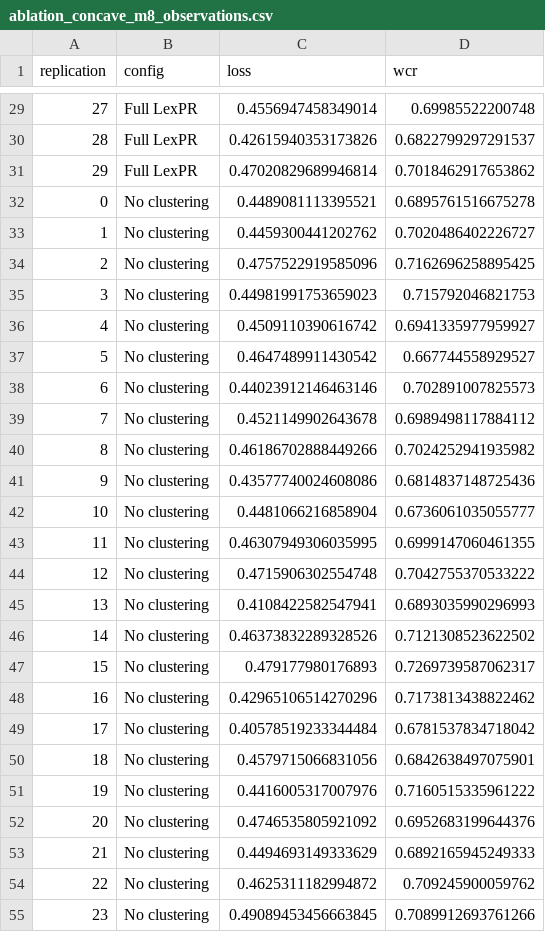
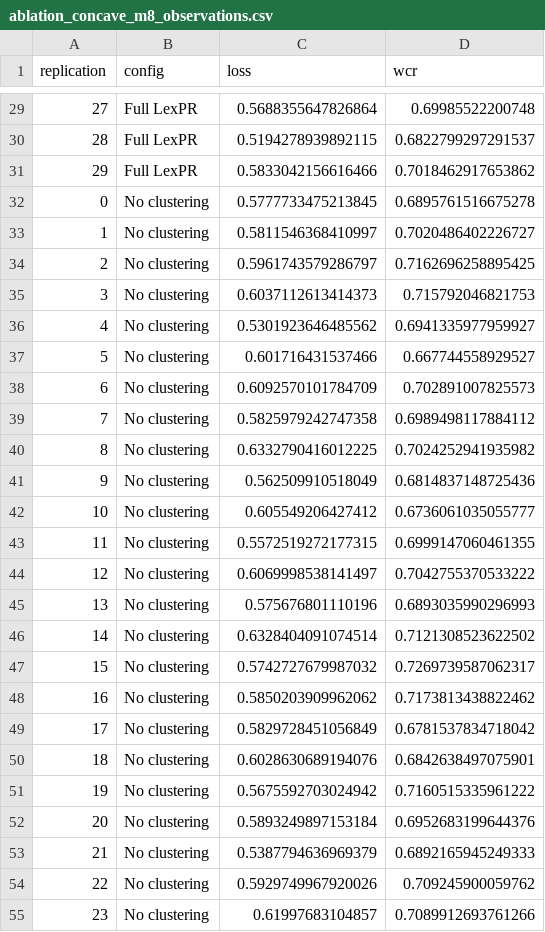
Before and after one commit to MadBezoui/ReLexTail, a CSV file: Experimental/manuscript/generated/tables/ablation_concave_m8_observations.csv, drawn as a sheet; only a part is shown, gaps mark what is left out; the diff covers the shown part only.

```diff
--- a/Experimental/manuscript/generated/tables/ablation_concave_m8_observations.csv
+++ b/Experimental/manuscript/generated/tables/ablation_concave_m8_observations.csv
@@ -29,27 +29,27 @@ replication,config,loss,wcr
-27,Full LexPR,0.4556947458349014,0.69985522200748
-28,Full LexPR,0.42615940353173826,0.6822799297291537
-29,Full LexPR,0.47020829689946814,0.7018462917653862
-0,No clustering,0.4489081113395521,0.6895761516675278
-1,No clustering,0.4459300441202762,0.7020486402226727
-2,No clustering,0.4757522919585096,0.7162696258895425
-3,No clustering,0.44981991753659023,0.715792046821753
-4,No clustering,0.4509110390616742,0.6941335977959927
-5,No clustering,0.4647489911430542,0.667744558929527
-6,No clustering,0.44023912146463146,0.702891007825573
-7,No clustering,0.4521149902643678,0.6989498117884112
-8,No clustering,0.46186702888449266,0.7024252941935982
-9,No clustering,0.43577740024608086,0.6814837148725436
-10,No clustering,0.4481066216858904,0.6736061035055777
-11,No clustering,0.46307949306035995,0.6999147060461355
-12,No clustering,0.4715906302554748,0.7042755370533222
-13,No clustering,0.4108422582547941,0.6893035990296993
-14,No clustering,0.46373832289328526,0.7121308523622502
-15,No clustering,0.479177980176893,0.7269739587062317
-16,No clustering,0.42965106514270296,0.7173813438822462
-17,No clustering,0.40578519233344484,0.6781537834718042
-18,No clustering,0.4579715066831056,0.6842638497075901
-19,No clustering,0.4416005317007976,0.7160515335961222
-20,No clustering,0.4746535805921092,0.6952683199644376
-21,No clustering,0.4494693149333629,0.6892165945249333
-22,No clustering,0.4625311182994872,0.709245900059762
-23,No clustering,0.49089453456663845,0.7089912693761266
+27,Full LexPR,0.5688355647826864,0.69985522200748
+28,Full LexPR,0.5194278939892115,0.6822799297291537
+29,Full LexPR,0.5833042156616466,0.7018462917653862
+0,No clustering,0.5777733475213845,0.6895761516675278
+1,No clustering,0.5811546368410997,0.7020486402226727
+2,No clustering,0.5961743579286797,0.7162696258895425
+3,No clustering,0.6037112613414373,0.715792046821753
+4,No clustering,0.5301923646485562,0.6941335977959927
+5,No clustering,0.601716431537466,0.667744558929527
+6,No clustering,0.6092570101784709,0.702891007825573
+7,No clustering,0.5825979242747358,0.6989498117884112
+8,No clustering,0.6332790416012225,0.7024252941935982
+9,No clustering,0.562509910518049,0.6814837148725436
+10,No clustering,0.605549206427412,0.6736061035055777
+11,No clustering,0.5572519272177315,0.6999147060461355
+12,No clustering,0.6069998538141497,0.7042755370533222
+13,No clustering,0.575676801110196,0.6893035990296993
+14,No clustering,0.6328404091074514,0.7121308523622502
+15,No clustering,0.5742727679987032,0.7269739587062317
+16,No clustering,0.5850203909962062,0.7173813438822462
+17,No clustering,0.5829728451056849,0.6781537834718042
+18,No clustering,0.6028630689194076,0.6842638497075901
+19,No clustering,0.5675592703024942,0.7160515335961222
+20,No clustering,0.5893249897153184,0.6952683199644376
+21,No clustering,0.5387794636969379,0.6892165945249333
+22,No clustering,0.5929749967920026,0.709245900059762
+23,No clustering,0.61997683104857,0.7089912693761266
```
Also changed, not shown: 123 edited cells elsewhere in this file, Experimental/manuscript/generated/tables/benchmark_raw.csv, Experimental/manuscript/generated/tables/per_family_concave_m8.csv, 27 other files.
